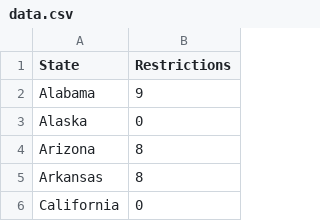
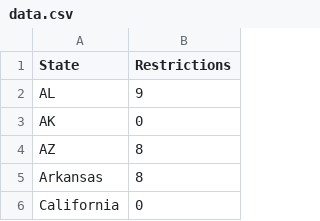
Before and after one commit to nicolerapfogel/abortiondata, a CSV file: data.csv, drawn as a sheet; only a part is shown.

Commit message:
try abbreviations

```diff
--- a/data.csv
+++ b/data.csv
@@ -1,5 +1,5 @@
 State,Restrictions
-Alabama,9
-Alaska,0
-Arizona,8
+AL,9
+AK,0
+AZ,8
 Arkansas,8
```
